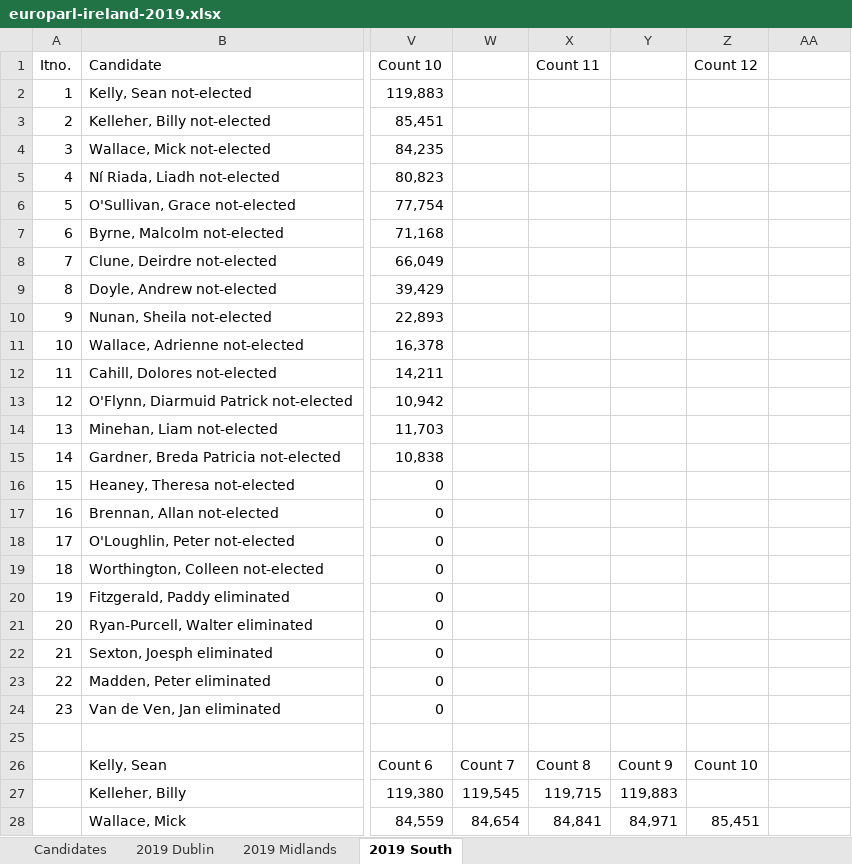
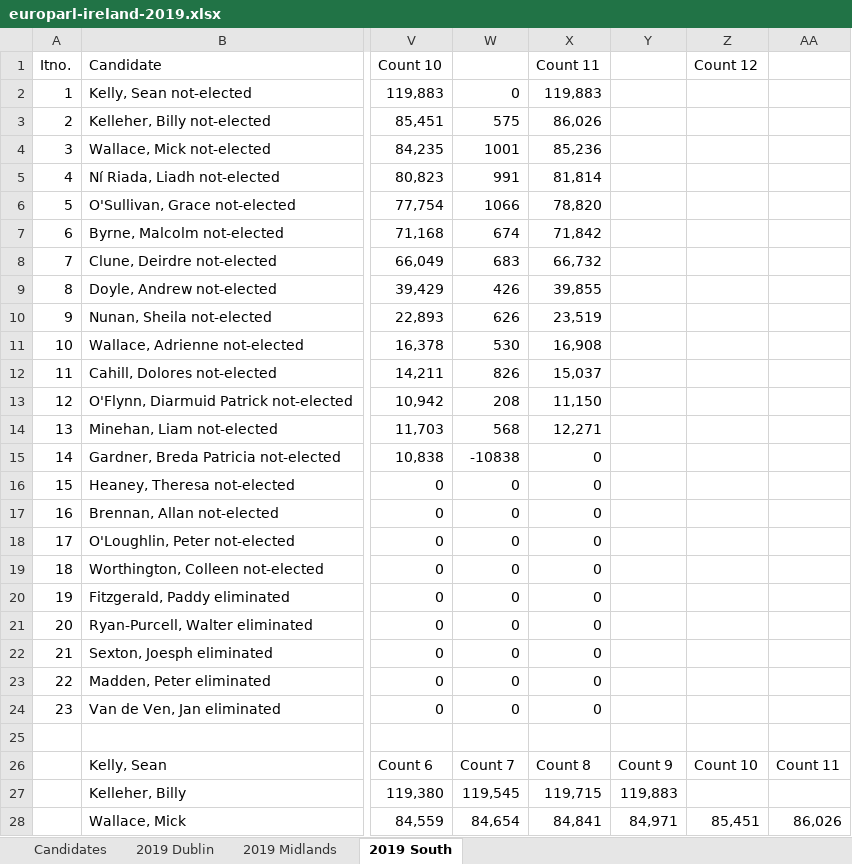
Before and after one commit to gerrymulvenna/council17, an Excel workbook: europarl/europarl-ireland-2019.xlsx, sheet 2019 South, drawn as a sheet; only a part is shown, gaps mark what is left out; values as stored, in another font and other column widths than the file's, no borders; the diff covers the shown part only; the diff names each change by its address in the sheet, - before the commit and + after, or states it on an @@ line.

Commit message:
Ack Irish candidate data, Stage 11 South added Signed-off-by: Gerry Mulvenna <git@movingwifi.com>

```diff
--- a/europarl/europarl-ireland-2019.xlsx (sheet 2019 South)
+++ b/europarl/europarl-ireland-2019.xlsx (sheet 2019 South)
-W2: (empty)
+W2: 0
-X2 (Count 11): (empty)
+X2 (Count 11): 119,883
-W3: (empty)
+W3: 575
-X3 (Count 11): (empty)
+X3 (Count 11): 86,026
-W4: (empty)
+W4: 1001
-X4 (Count 11): (empty)
+X4 (Count 11): 85,236
-W5: (empty)
+W5: 991
-X5 (Count 11): (empty)
+X5 (Count 11): 81,814
-W6: (empty)
+W6: 1066
-X6 (Count 11): (empty)
+X6 (Count 11): 78,820
-W7: (empty)
+W7: 674
-X7 (Count 11): (empty)
+X7 (Count 11): 71,842
-W8: (empty)
+W8: 683
-X8 (Count 11): (empty)
+X8 (Count 11): 66,732
-W9: (empty)
+W9: 426
-X9 (Count 11): (empty)
+X9 (Count 11): 39,855
-W10: (empty)
+W10: 626
-X10 (Count 11): (empty)
+X10 (Count 11): 23,519
-W11: (empty)
+W11: 530
-X11 (Count 11): (empty)
+X11 (Count 11): 16,908
-W12: (empty)
+W12: 826
-X12 (Count 11): (empty)
+X12 (Count 11): 15,037
-W13: (empty)
+W13: 208
-X13 (Count 11): (empty)
+X13 (Count 11): 11,150
-W14: (empty)
+W14: 568
-X14 (Count 11): (empty)
+X14 (Count 11): 12,271
-W15: (empty)
+W15: -10838
-X15:X24 (Count 11): (empty)
+X15:X24 (Count 11): 0
-W16:W24: (empty)
+W16:W24: 0
-AA26: (empty)
+AA26: Count 11
-AA28: (empty)
+AA28: 86,026
```
Also changed, not shown: 11 edited cells elsewhere in this sheet, 2 other files.
